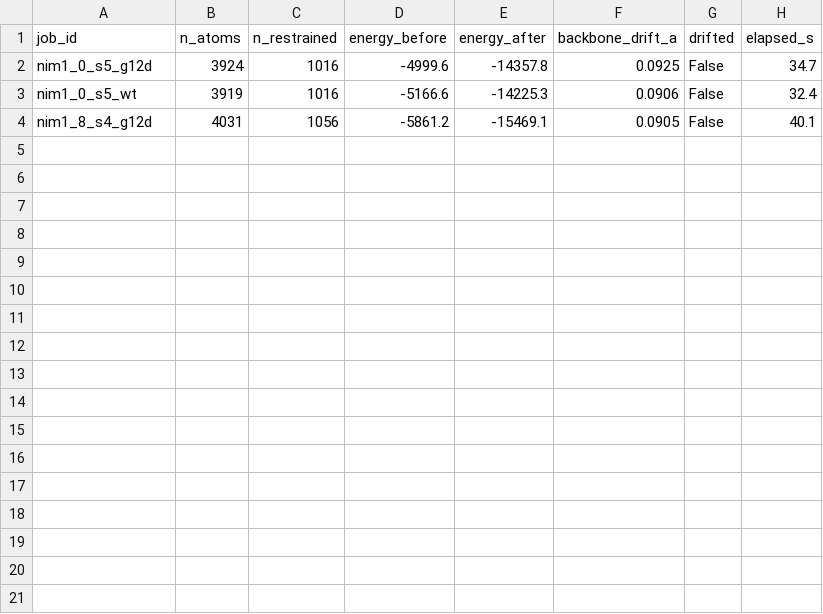
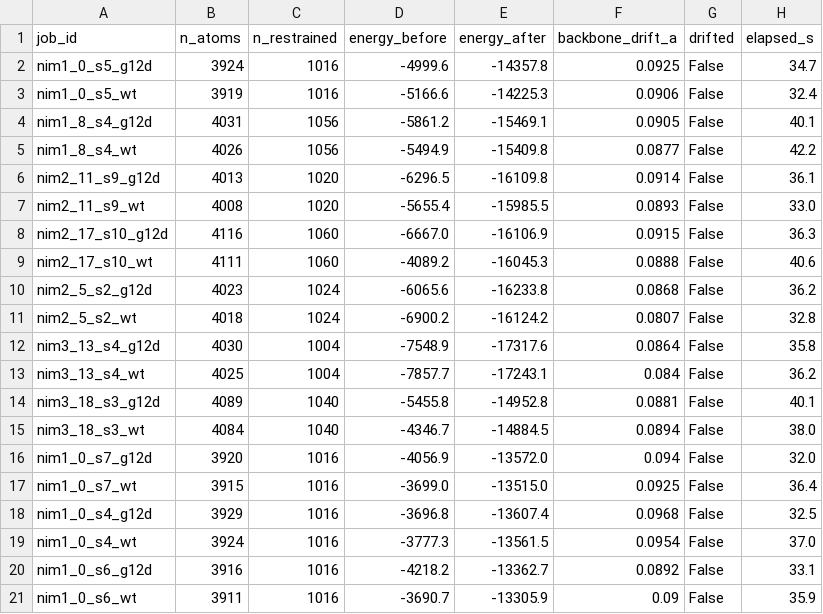
Before and after one commit to mallikaiyer/kras-g12d-pmhc-minibinders, a TSV file: data/cofolding_nim/MINIMISATION.tsv, drawn as a sheet; the diff names each change by its address in the sheet, - before the commit and + after, or states it on an @@ line.

```diff
--- a/data/cofolding_nim/MINIMISATION.tsv
+++ b/data/cofolding_nim/MINIMISATION.tsv
+row 5: nim1_8_s4_wt | 4026 | 1056 | -5494.9 | -15409.8 | 0.0877 | False | 42.2
+row 6: nim2_11_s9_g12d | 4013 | 1020 | -6296.5 | -16109.8 | 0.0914 | False | 36.1
+row 7: nim2_11_s9_wt | 4008 | 1020 | -5655.4 | -15985.5 | 0.0893 | False | 33.0
+row 8: nim2_17_s10_g12d | 4116 | 1060 | -6667.0 | -16106.9 | 0.0915 | False | 36.3
+row 9: nim2_17_s10_wt | 4111 | 1060 | -4089.2 | -16045.3 | 0.0888 | False | 40.6
+row 10: nim2_5_s2_g12d | 4023 | 1024 | -6065.6 | -16233.8 | 0.0868 | False | 36.2
+row 11: nim2_5_s2_wt | 4018 | 1024 | -6900.2 | -16124.2 | 0.0807 | False | 32.8
+row 12: nim3_13_s4_g12d | 4030 | 1004 | -7548.9 | -17317.6 | 0.0864 | False | 35.8
+row 13: nim3_13_s4_wt | 4025 | 1004 | -7857.7 | -17243.1 | 0.084 | False | 36.2
+row 14: nim3_18_s3_g12d | 4089 | 1040 | -5455.8 | -14952.8 | 0.0881 | False | 40.1
+row 15: nim3_18_s3_wt | 4084 | 1040 | -4346.7 | -14884.5 | 0.0894 | False | 38.0
+row 16: nim1_0_s7_g12d | 3920 | 1016 | -4056.9 | -13572.0 | 0.094 | False | 32.0
+row 17: nim1_0_s7_wt | 3915 | 1016 | -3699.0 | -13515.0 | 0.0925 | False | 36.4
+row 18: nim1_0_s4_g12d | 3929 | 1016 | -3696.8 | -13607.4 | 0.0968 | False | 32.5
+row 19: nim1_0_s4_wt | 3924 | 1016 | -3777.3 | -13561.5 | 0.0954 | False | 37.0
+row 20: nim1_0_s6_g12d | 3916 | 1016 | -4218.2 | -13362.7 | 0.0892 | False | 33.1
+row 21: nim1_0_s6_wt | 3911 | 1016 | -3690.7 | -13305.9 | 0.09 | False | 35.9
```
Also changed, not shown: 35 other files.
